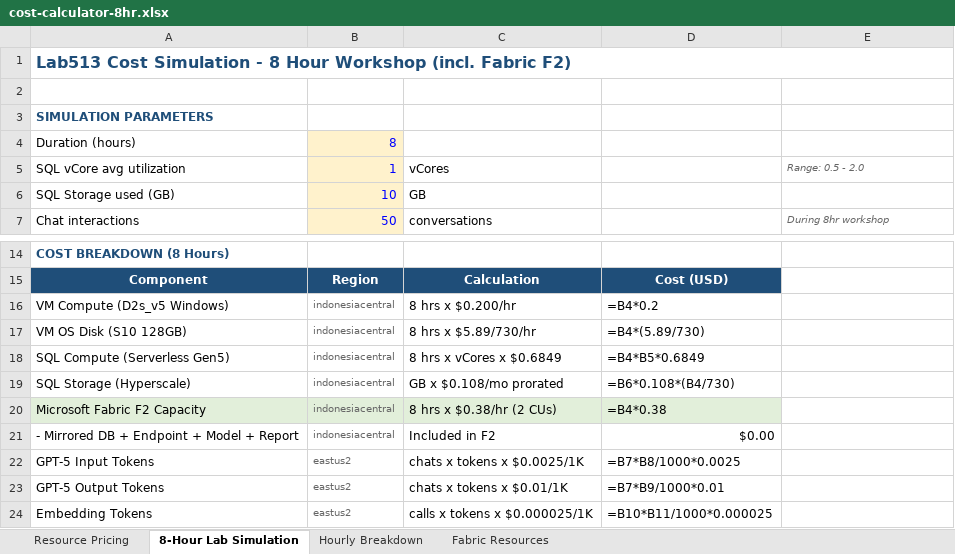
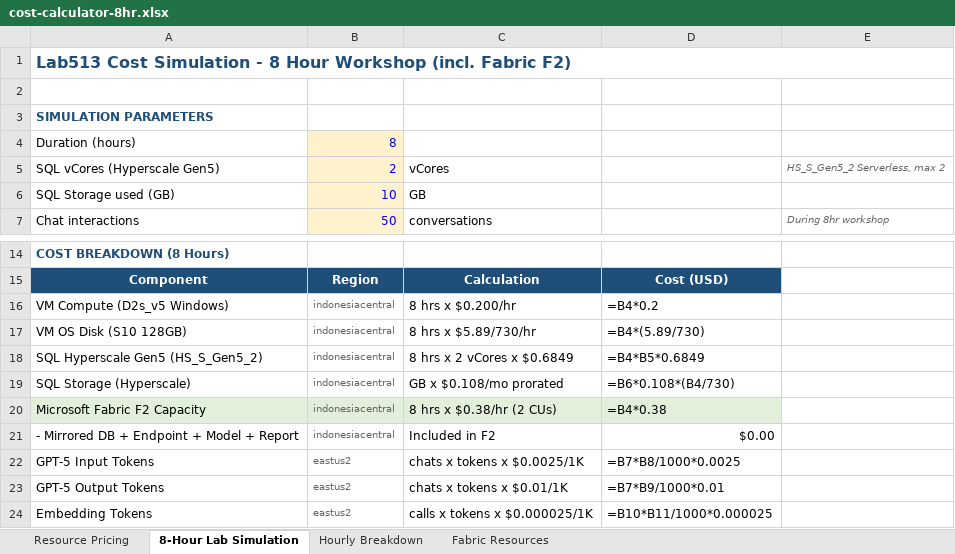
Before and after one commit to ibranibeny/envlab513, an Excel workbook: cost-calculator-8hr.xlsx, sheet 8-Hour Lab Simulation, drawn as a sheet; only a part is shown, gaps mark what is left out; values as stored, in another font and other column widths than the file's, no borders; formulas without a stored value are shown as written; removed rows and columns are numbered as before the commit, all else as after; the diff names each change by its address in the sheet, - before the commit and + after, or states it on an @@ line.

Commit message:
Update SQL to Hyperscale Gen5 2-vCore (HS_S_Gen5_2), default 2 vCores
- SQL label: Hyperscale Gen5 Serverless (HS_S_Gen5_2)
- Default slider: 2.0 vCores (matches deploy.sh --capacity 2)
- Rate: -bash.6849/vCore/hr x 2 = .3698/hr at full utilization
- XLSX Sheet 2 updated with same

```diff
--- a/cost-calculator-8hr.xlsx (sheet 8-Hour Lab Simulation)
+++ b/cost-calculator-8hr.xlsx (sheet 8-Hour Lab Simulation)
-row 5: SQL vCore avg utilization | 1 | vCores |  | Range: 0.5 - 2.0
+row 5: SQL vCores (Hyperscale Gen5) | 2 | vCores |  | HS_S_Gen5_2 Serverless, max 2
-A18: SQL Compute (Serverless Gen5)
+A18: SQL Hyperscale Gen5 (HS_S_Gen5_2)
-C18: 8 hrs x vCores x $0.6849
+C18: 8 hrs x 2 vCores x $0.6849
```
Also changed, not shown: sheet Resource Pricing, 1 other file.
